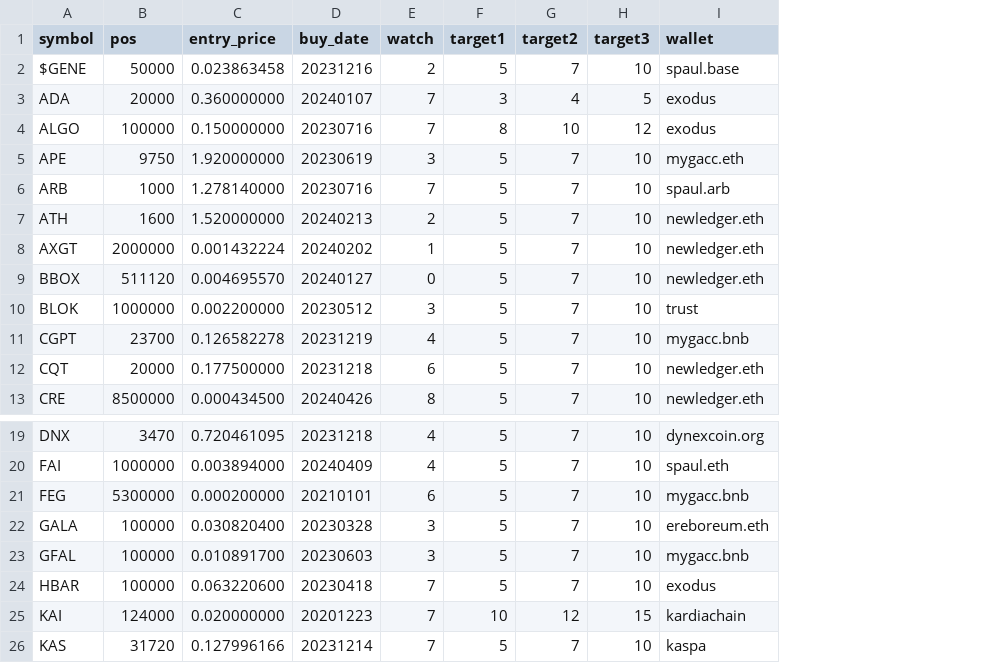
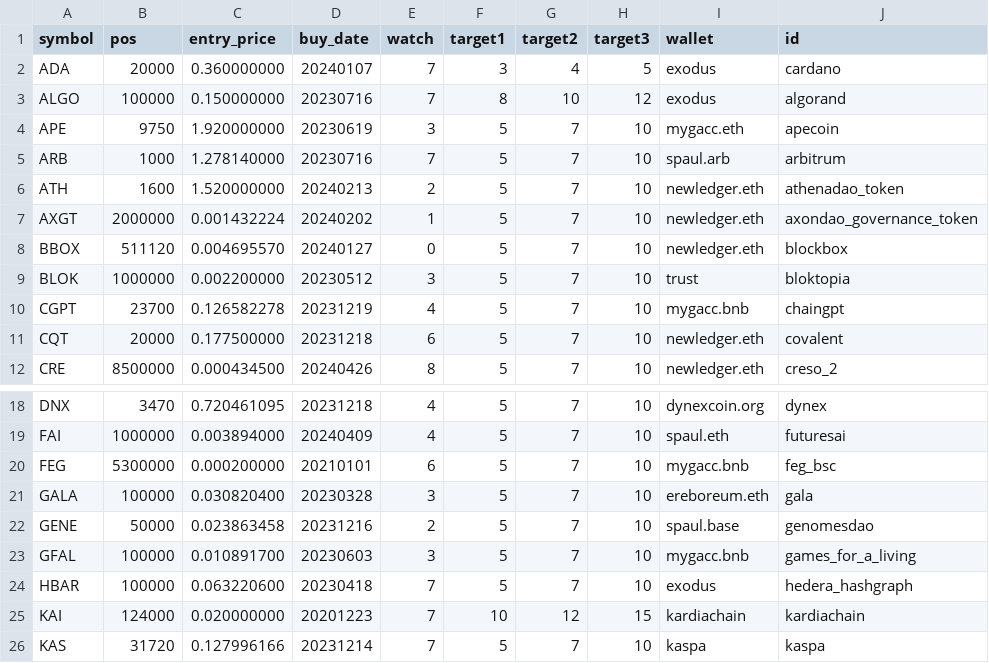
Before and after one commit to ereboreum/important-docs, a CSV file: sell-list.csv, drawn as a sheet; only a part is shown, gaps mark what is left out; removed rows and columns are numbered as before the commit, all else as after; the diff names each change by its address in the sheet, - before the commit and + after, or states it on an @@ line.

Commit message:
added some files

```diff
--- a/sell-list.csv
+++ b/sell-list.csv
+column J (id), rows 2-12: cardano | algorand | apecoin | arbitrum | athenadao_token | axondao_governance_token | blockbox | bloktopia | chaingpt | covalent | creso_2; rows 18-21: dynex | futuresai | feg_bsc | gala; rows 23-26: games_for_a_living | hedera_hashgraph | kardiachain | kaspa
-row 2: $GENE | 50000 | 0.023863458 | 20231216 | 2 | 5 | 7 | 10 | spaul.base
+row 22: GENE | 50000 | 0.023863458 | 20231216 | 2 | 5 | 7 | 10 | spaul.base | genomesdao
```
